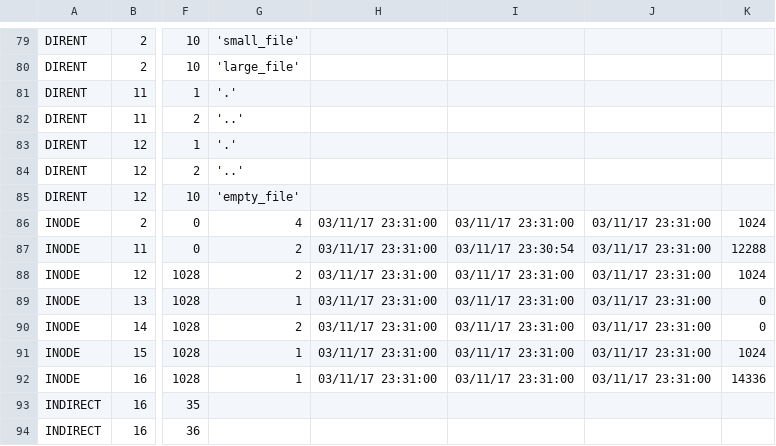
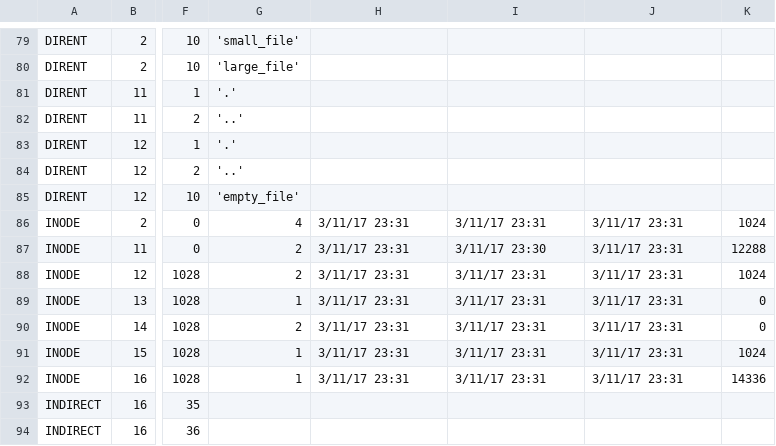
Before and after one commit to ruthjohnson95/CS_111_Lab3b, a CSV file: P3B-test_7.csv, drawn as a sheet; only a part is shown, gaps mark what is left out; the diff names each change by its address in the sheet, - before the commit and + after, or states it on an @@ line.

```diff
--- a/P3B-test_7.csv
+++ b/P3B-test_7.csv
-H86:H92: 03/11/17 23:31:00
+H86:H92: 3/11/17 23:31
-I86: 03/11/17 23:31:00
+I86: 3/11/17 23:31
-J86:J92: 03/11/17 23:31:00
+J86:J92: 3/11/17 23:31
-I87: 03/11/17 23:30:54
+I87: 3/11/17 23:30
-I88:I92: 03/11/17 23:31:00
+I88:I92: 3/11/17 23:31
```
Also changed, not shown: 8 other files.
